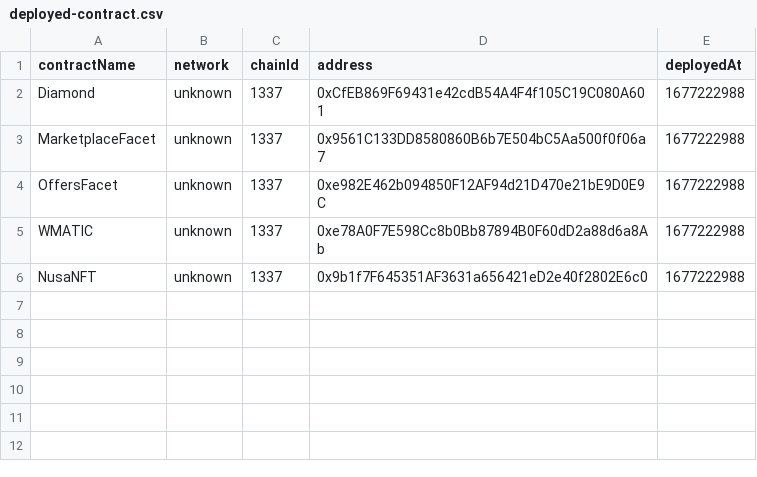
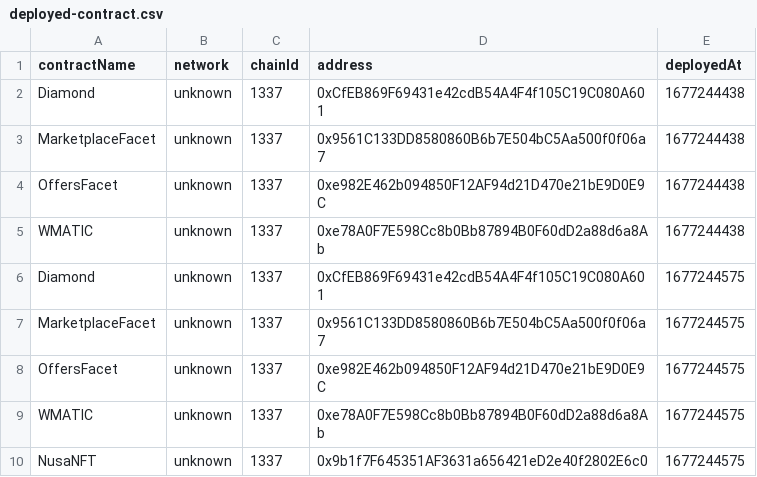
Before and after one commit to nusa-nft/backend-monorepo, a CSV file: packages/smart-contract/deployed-contract.csv, drawn as a sheet.

```diff
--- a/packages/smart-contract/deployed-contract.csv
+++ b/packages/smart-contract/deployed-contract.csv
@@ -1,6 +1,10 @@
 contractName,network,chainId,address,deployedAt
-Diamond,unknown,1337,0xCfEB869F69431e42cdB54A4F4f105C19C080A601,1677222988
-MarketplaceFacet,unknown,1337,0x9561C133DD8580860B6b7E504bC5Aa500f0f06a7,1677222988
-OffersFacet,unknown,1337,0xe982E462b094850F12AF94d21D470e21bE9D0E9C,1677222988
-WMATIC,unknown,1337,0xe78A0F7E598Cc8b0Bb87894B0F60dD2a88d6a8Ab,1677222988
-NusaNFT,unknown,1337,0x9b1f7F645351AF3631a656421eD2e40f2802E6c0,1677222988
+Diamond,unknown,1337,0xCfEB869F69431e42cdB54A4F4f105C19C080A601,1677244438
+MarketplaceFacet,unknown,1337,0x9561C133DD8580860B6b7E504bC5Aa500f0f06a7,1677244438
+OffersFacet,unknown,1337,0xe982E462b094850F12AF94d21D470e21bE9D0E9C,1677244438
+WMATIC,unknown,1337,0xe78A0F7E598Cc8b0Bb87894B0F60dD2a88d6a8Ab,1677244438
+Diamond,unknown,1337,0xCfEB869F69431e42cdB54A4F4f105C19C080A601,1677244575
+MarketplaceFacet,unknown,1337,0x9561C133DD8580860B6b7E504bC5Aa500f0f06a7,1677244575
+OffersFacet,unknown,1337,0xe982E462b094850F12AF94d21D470e21bE9D0E9C,1677244575
+WMATIC,unknown,1337,0xe78A0F7E598Cc8b0Bb87894B0F60dD2a88d6a8Ab,1677244575
+NusaNFT,unknown,1337,0x9b1f7F645351AF3631a656421eD2e40f2802E6c0,1677244575
```
Also changed, not shown: 30 other files.
